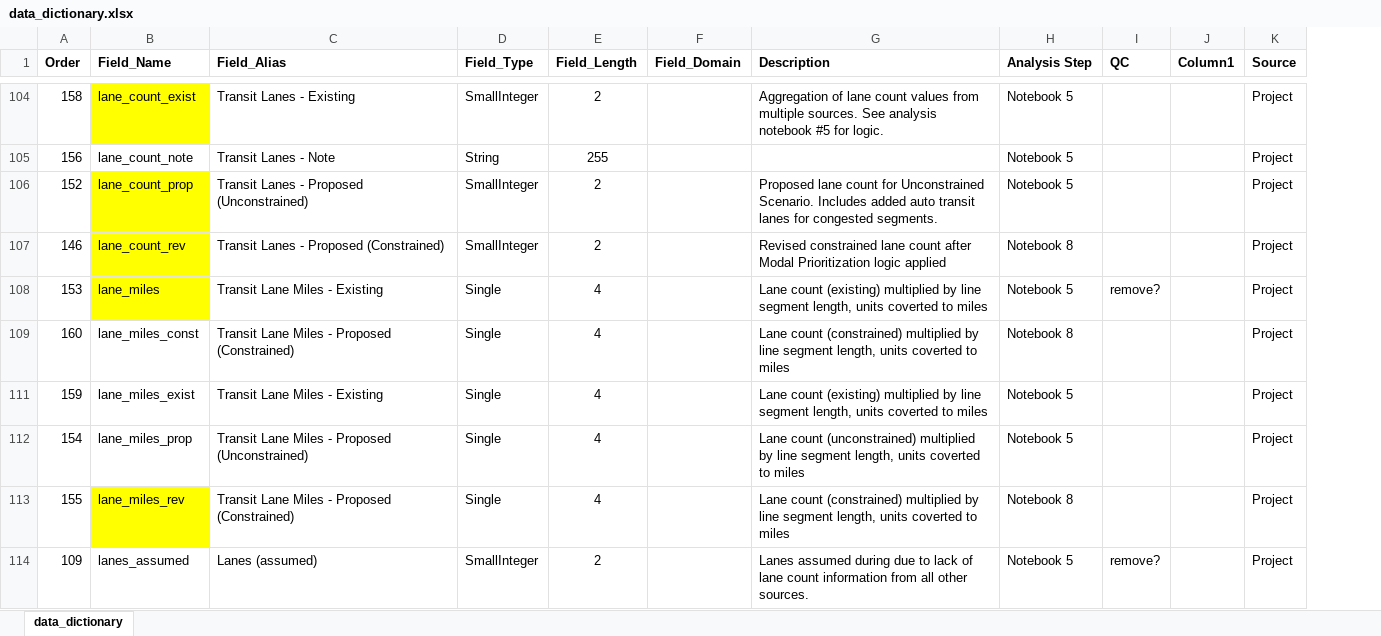
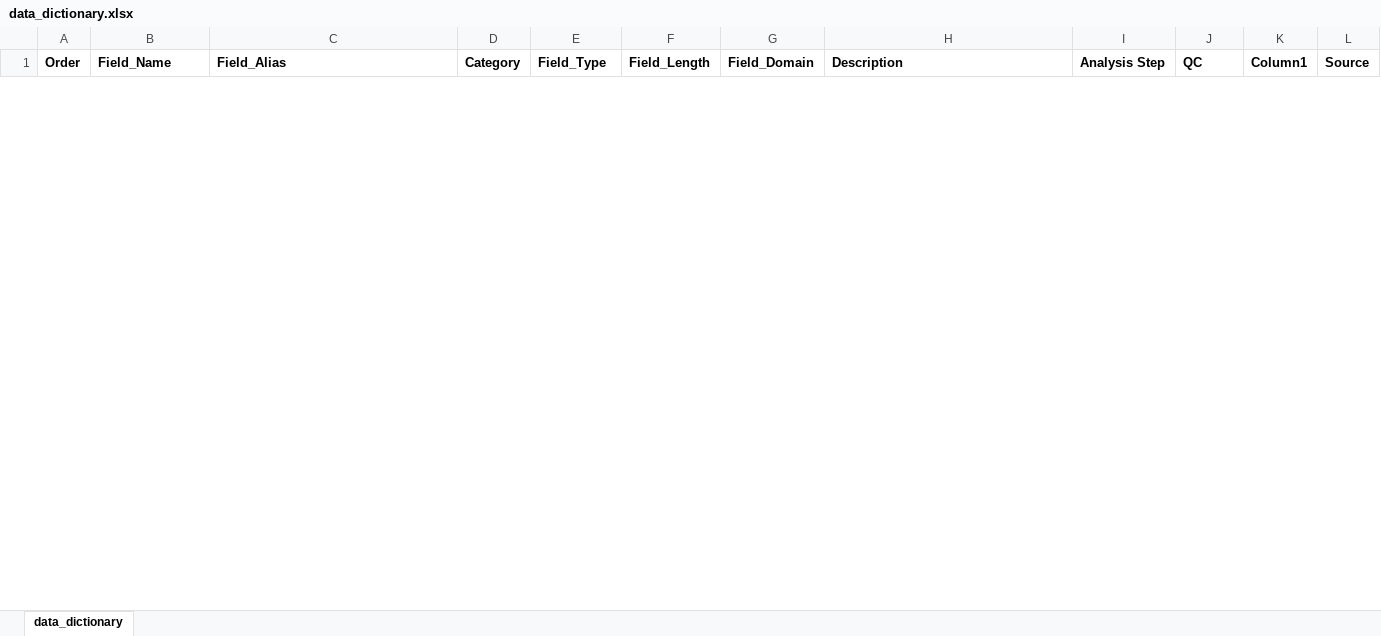
Before and after one commit to Ray-Mangan/DTS-Complete-Streets, an Excel workbook: data_dictionary.xlsx, sheet data_dictionary, drawn as a sheet; only a part is shown, gaps mark what is left out; values as stored, in another font and other column widths than the file's, no borders; table styles not drawn; removed rows and columns are numbered as before the commit, all else as after; the diff covers the shown part only; the diff names each change by its address in the sheet, - before the commit and + after, or states it on an @@ line.

Commit message:
Update data_dictionary.xlsx

```diff
--- a/data_dictionary.xlsx (sheet data_dictionary)
+++ b/data_dictionary.xlsx (sheet data_dictionary)
+column D (Category), empty
-row 104: 158 | lane_count_exist | Transit Lanes - Existing | SmallInteger | 2 |  | Aggregation of lane count values from multiple sources. See analysis notebook #5 for logic. | Notebook 5 |  |  | Project
-row 105: 156 | lane_count_note | Transit Lanes - Note | String | 255 |  |  | Notebook 5 |  |  | Project
-row 106: 152 | lane_count_prop | Transit Lanes - Proposed (Unconstrained) | SmallInteger | 2 |  | Proposed lane count for Unconstrained Scenario. Includes added auto transit lanes for congested segments. | Notebook 5 |  |  | Project
-row 107: 146 | lane_count_rev | Transit Lanes - Proposed (Constrained) | SmallInteger | 2 |  | Revised constrained lane count after Modal Prioritization logic applied | Notebook 8 |  |  | Project
-row 108: 153 | lane_miles | Transit Lane Miles - Existing | Single | 4 |  | Lane count (existing) multiplied by line segment length, units coverted to miles | Notebook 5 | remove? |  | Project
-row 109: 160 | lane_miles_const | Transit Lane Miles - Proposed (Constrained) | Single | 4 |  | Lane count (constrained) multiplied by line segment length, units coverted to miles | Notebook 8 |  |  | Project
-row 111: 159 | lane_miles_exist | Transit Lane Miles - Existing | Single | 4 |  | Lane count (existing) multiplied by line segment length, units coverted to miles | Notebook 5 |  |  | Project
-row 112: 154 | lane_miles_prop | Transit Lane Miles - Proposed (Unconstrained) | Single | 4 |  | Lane count (unconstrained) multiplied by line segment length, units coverted to miles | Notebook 5 |  |  | Project
-row 113: 155 | lane_miles_rev | Transit Lane Miles - Proposed (Constrained) | Single | 4 |  | Lane count (constrained) multiplied by line segment length, units coverted to miles | Notebook 8 |  |  | Project
-row 114: 109 | lanes_assumed | Lanes (assumed) | SmallInteger | 2 |  | Lanes assumed during due to lack of lane count information from all other sources. | Notebook 5 | remove? |  | Project
```
Also changed, not shown: 7 added rows, 46 removed rows and 33 hidden or unhidden rows elsewhere in this sheet, hidden cells.
